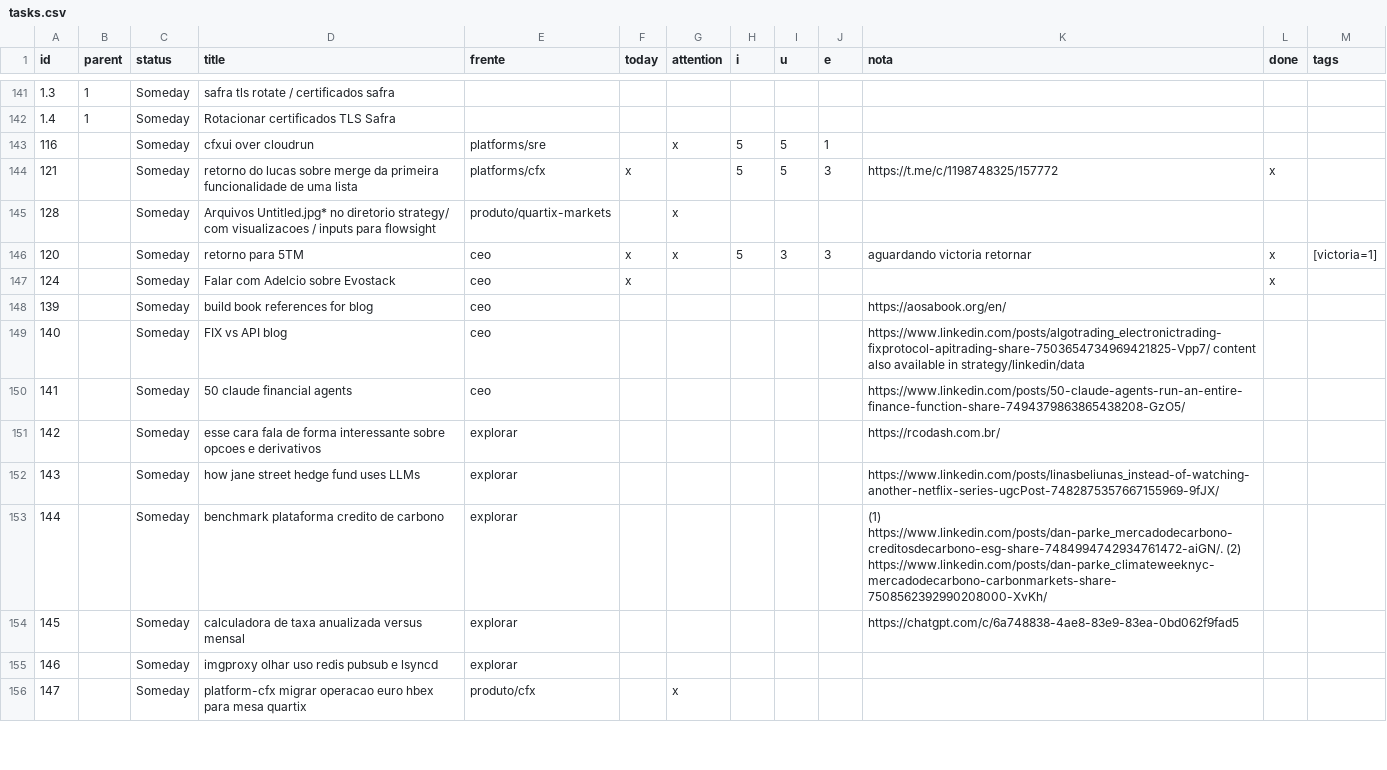
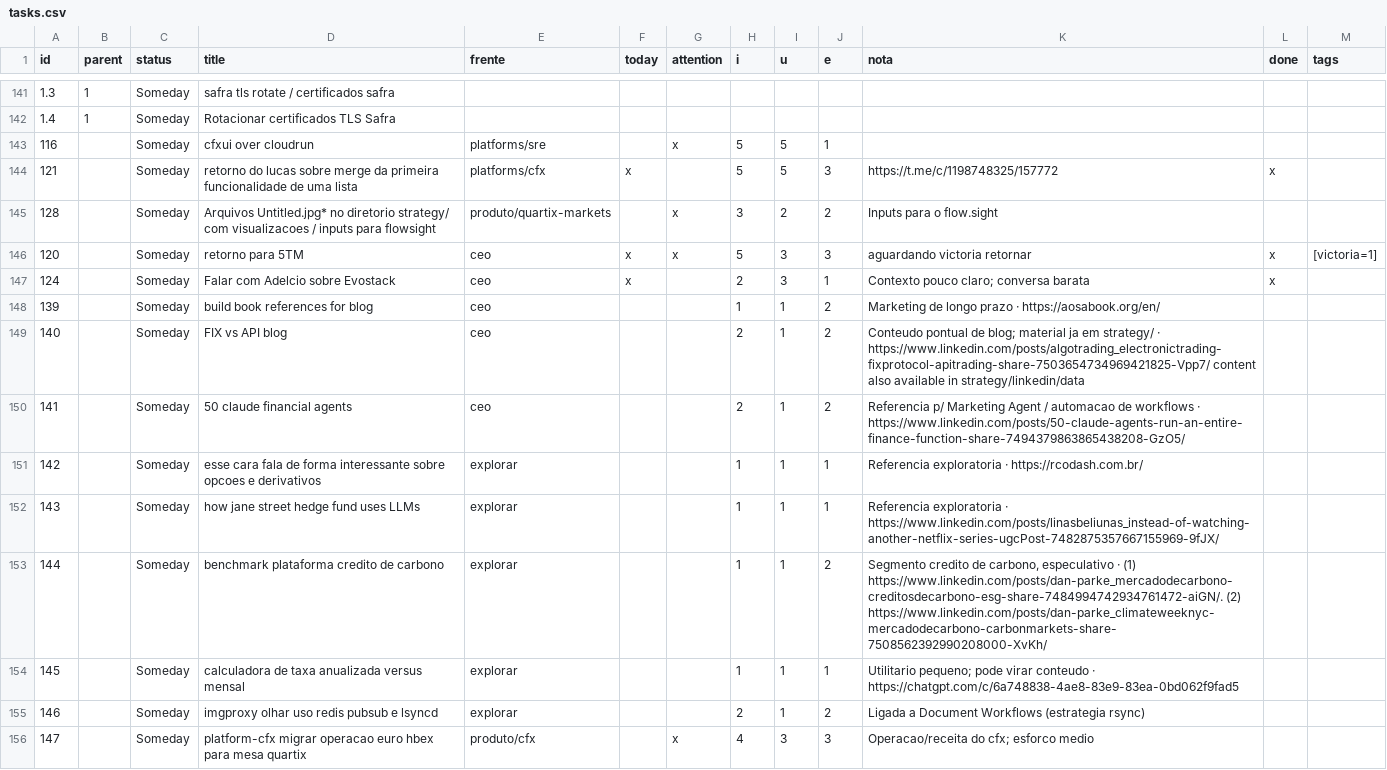
Before and after one commit to bsdoliv/strategy, a CSV file: backlog/tasks.csv, drawn as a sheet; only a part is shown, gaps mark what is left out; the diff covers the shown part only.

Commit message:
Batch update of score/priorities

```diff
--- a/backlog/tasks.csv
+++ b/backlog/tasks.csv
@@ -144,13 +144,13 @@ id,parent,status,title,frente,today,attention,i,u,e,nota,done,tags
 121,,Someday,retorno do lucas sobre merge da primeira funcionalidade de uma lista,platforms/cfx,x,,5,5,3,https://t.me/c/1198748325/157772,x,
-128,,Someday,Arquivos Untitled.jpg* no diretorio strategy/ com visualizacoes / inputs para flowsight,produto/quartix-markets,,x,,,,,,
+128,,Someday,Arquivos Untitled.jpg* no diretorio strategy/ com visualizacoes / inputs para flowsight,produto/quartix-markets,,x,3,2,2,Inputs para o flow.sight,,
 120,,Someday,retorno para 5TM,ceo,x,x,5,3,3,aguardando victoria retornar,x,[victoria=1]
-124,,Someday,Falar com Adelcio sobre Evostack,ceo,x,,,,,,x,
-139,,Someday,build book references for blog,ceo,,,,,,https://aosabook.org/en/,,
-140,,Someday,FIX vs API blog,ceo,,,,,,https://www.linkedin.com/posts/algotrading_electronictrading-fixprotocol-apitrading-share-7503654734969421825-Vpp7/ content also available in strategy/linkedin/data,,
-141,,Someday,50 claude financial agents,ceo,,,,,,https://www.linkedin.com/posts/50-claude-agents-run-an-entire-finance-function-share-7494379863865438208-GzO5/,,
-142,,Someday,esse cara fala de forma interessante sobre opcoes e derivativos,explorar,,,,,,https://rcodash.com.br/,,
-143,,Someday,how jane street hedge fund uses LLMs,explorar,,,,,,https://www.linkedin.com/posts/linasbeliunas_instead-of-watching-another-netflix-series-ugcPost-7482875357667155969-9fJX/,,
-144,,Someday,benchmark plataforma credito de carbono,explorar,,,,,,(1) https://www.linkedin.com/posts/dan-parke_mercadodecarbono-creditosdecarbono-esg-share-7484994742934761472-aiGN/. (2) https://www.linkedin.com/posts/dan-parke_climateweeknyc-mercadodecarbono-carbonmarkets-share-7508562392990208000-XvKh/,,
-145,,Someday,calculadora de taxa anualizada versus mensal,explorar,,,,,,https://chatgpt.com/c/6a748838-4ae8-83e9-83ea-0bd062f9fad5,,
-146,,Someday,imgproxy olhar uso redis pubsub e lsyncd,explorar,,,,,,,,
-147,,Someday,platform-cfx migrar operacao euro hbex para mesa quartix,produto/cfx,,x,,,,,,
+124,,Someday,Falar com Adelcio sobre Evostack,ceo,x,,2,3,1,Contexto pouco claro; conversa barata,x,
+139,,Someday,build book references for blog,ceo,,,1,1,2,Marketing de longo prazo · https://aosabook.org/en/,,
+140,,Someday,FIX vs API blog,ceo,,,2,1,2,Conteudo pontual de blog; material ja em strategy/ · https://www.linkedin.com/posts/algotrading_electronictrading-fixprotocol-apitrading-share-7503654734969421825-Vpp7/ content also available in strategy/linkedin/data,,
+141,,Someday,50 claude financial agents,ceo,,,2,1,2,Referencia p/ Marketing Agent / automacao de workflows · https://www.linkedin.com/posts/50-claude-agents-run-an-entire-finance-function-share-7494379863865438208-GzO5/,,
+142,,Someday,esse cara fala de forma interessante sobre opcoes e derivativos,explorar,,,1,1,1,Referencia exploratoria · https://rcodash.com.br/,,
+143,,Someday,how jane street hedge fund uses LLMs,explorar,,,1,1,1,Referencia exploratoria · https://www.linkedin.com/posts/linasbeliunas_instead-of-watching-another-netflix-series-ugcPost-7482875357667155969-9fJX/,,
+144,,Someday,benchmark plataforma credito de carbono,explorar,,,1,1,2,"Segmento credito de carbono, especulativo · (1) https://www.linkedin.com/posts/dan-parke_mercadodecarbono-creditosdecarbono-esg-share-7484994742934761472-aiGN/. (2) https://www.linkedin.com/posts/dan-parke_climateweeknyc-mercadodecarbono-carbonmarkets-share-7508562392990208000-XvKh/",,
+145,,Someday,calculadora de taxa anualizada versus mensal,explorar,,,1,1,1,Utilitario pequeno; pode virar conteudo · https://chatgpt.com/c/6a748838-4ae8-83e9-83ea-0bd062f9fad5,,
+146,,Someday,imgproxy olhar uso redis pubsub e lsyncd,explorar,,,2,1,2,Ligada a Document Workflows (estrategia rsync),,
+147,,Someday,platform-cfx migrar operacao euro hbex para mesa quartix,produto/cfx,,x,4,3,3,Operacao/receita do cfx; esforco medio,,
```
Also changed, not shown: 2 added rows, 2 removed rows and 52 edited cells elsewhere in this file.
